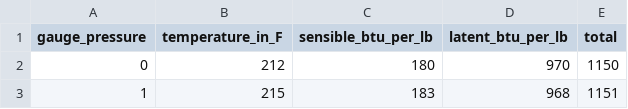
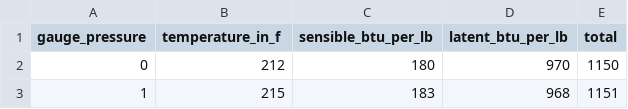
Before and after one commit to spendyala/new_django_pro, a CSV file: supporting_files/steam_trap.csv, drawn as a sheet; only a part is shown.

Commit message:
Steam Traps API and UI

```diff
--- a/supporting_files/steam_trap.csv
+++ b/supporting_files/steam_trap.csv
@@ -1,2 +1,2 @@
-gauge_pressure,temperature_in_F,sensible_btu_per_lb,latent_btu_per_lb,total
+gauge_pressure,temperature_in_f,sensible_btu_per_lb,latent_btu_per_lb,total
 0,212,180,970,1150
```
Also changed, not shown: 19 other files.
